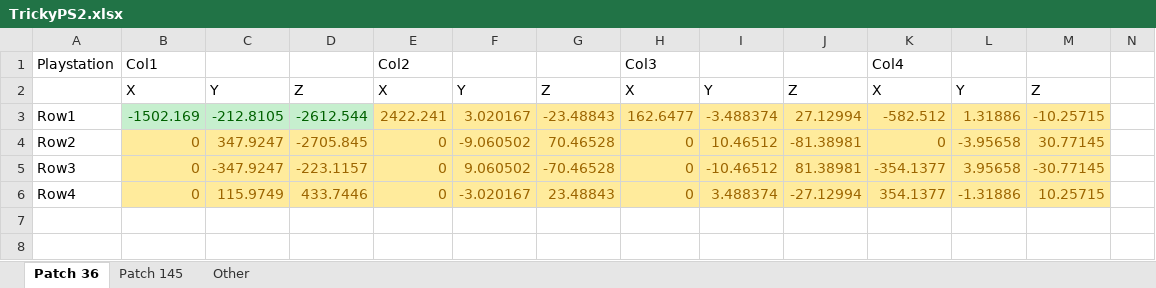
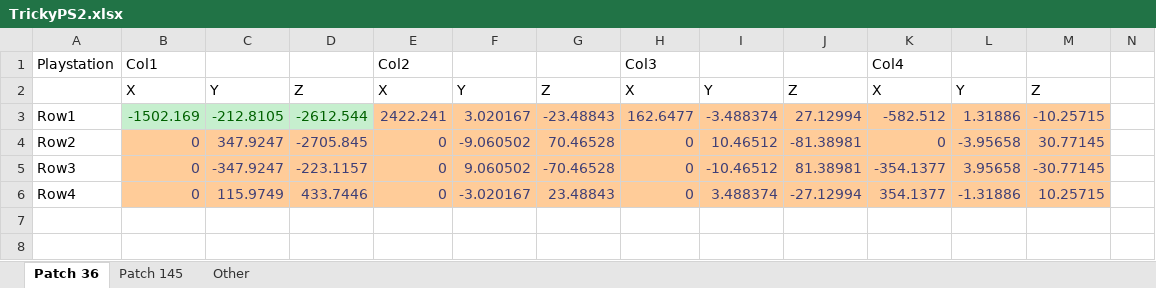
Before and after one commit to Linkz64/SSX-Research, an Excel workbook: Research_Dump/Bézier Surface Patches/TrickyPS2.xlsx, sheet Patch 36, drawn as a sheet; only a part is shown; values as stored, in another font and other column widths than the file's, no borders; charts and pictures not drawn; the diff names each change by its address in the sheet, - before the commit and + after, or states it on an @@ line.

Commit message:
12/16 Readability Update

```diff
--- a/Research_Dump/Bézier Surface Patches/TrickyPS2.xlsx (sheet Patch 36)
+++ b/Research_Dump/Bézier Surface Patches/TrickyPS2.xlsx (sheet Patch 36)
@@ E3:M3 fill: #FFEB9C → #FFCC99, text colour: #9C6500 → #3F3F76 @@
@@ B4:M6 fill: #FFEB9C → #FFCC99, text colour: #9C6500 → #3F3F76 @@
```
Also changed, not shown: sheet Patch 145.
